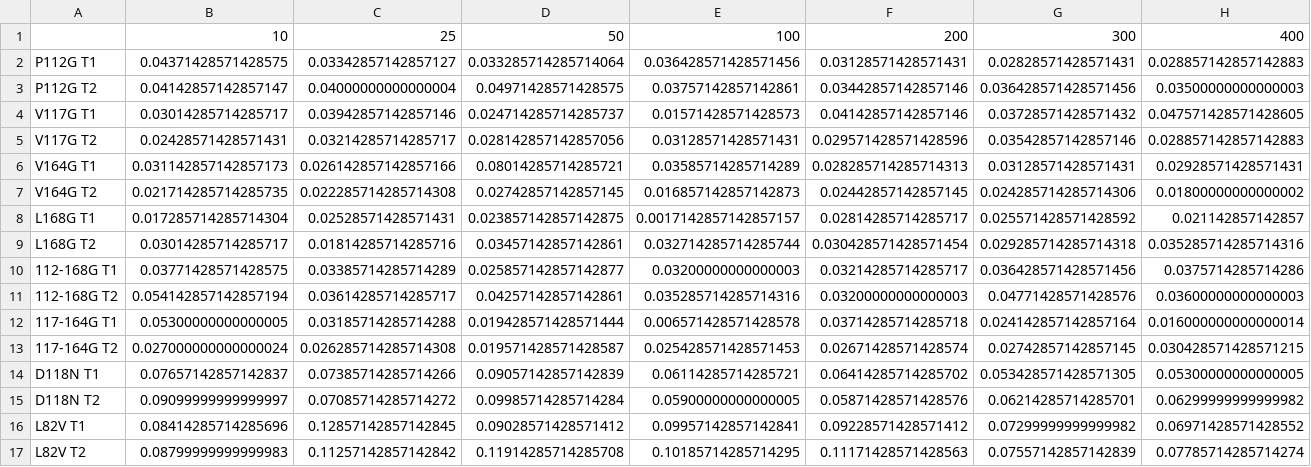
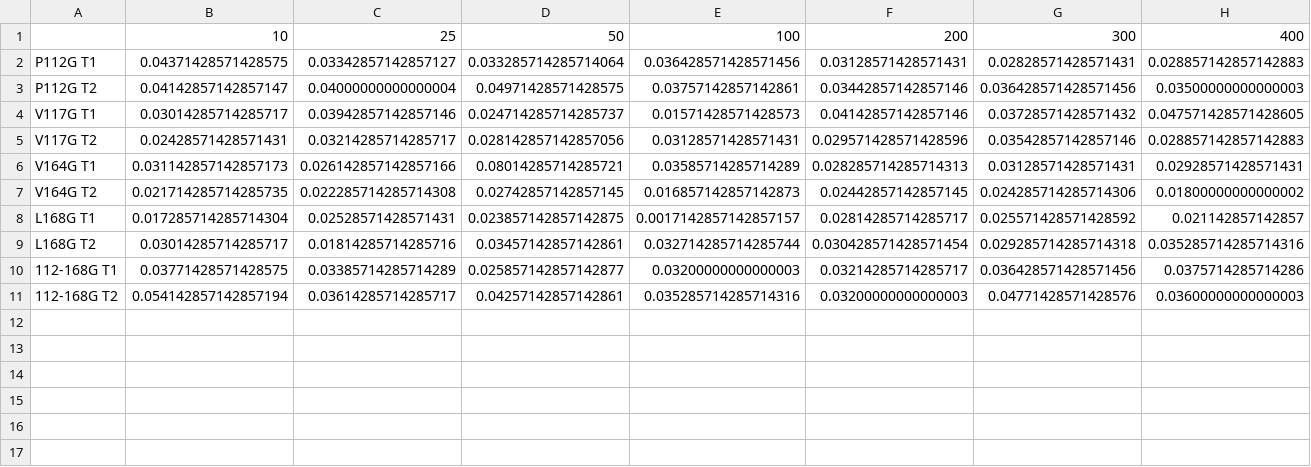
Before and after one commit to cbho73/Shakh-Lab, a CSV file: v0_values.csv, drawn as a sheet; only a part is shown; rows hold the shown columns only; the diff names each change by its address in the sheet, - before the commit and + after, or states it on an @@ line.

```diff
--- a/v0_values.csv
+++ b/v0_values.csv
-row 12: 117-164G T1 | 0.05300000000000005 | 0.03185714285714288 | 0.019428571428571444 | 0.006571428571428578 | 0.03714285714285718 | 0.024142857142857164 | 0.016000000000000014
-row 13: 117-164G T2 | 0.027000000000000024 | 0.026285714285714308 | 0.019571428571428587 | 0.025428571428571453 | 0.02671428571428574 | 0.02742857142857145 | 0.030428571428571215
-row 14: D118N T1 | 0.07657142857142837 | 0.07385714285714266 | 0.09057142857142839 | 0.06114285714285721 | 0.06414285714285702 | 0.053428571428571305 | 0.05300000000000005
-row 15: D118N T2 | 0.09099999999999997 | 0.07085714285714272 | 0.09985714285714284 | 0.05900000000000005 | 0.05871428571428576 | 0.06214285714285701 | 0.06299999999999982
-row 16: L82V T1 | 0.08414285714285696 | 0.12857142857142845 | 0.09028571428571412 | 0.09957142857142841 | 0.09228571428571412 | 0.07299999999999982 | 0.06971428571428552
-row 17: L82V T2 | 0.08799999999999983 | 0.11257142857142842 | 0.11914285714285708 | 0.10185714285714295 | 0.11171428571428563 | 0.07557142857142839 | 0.07785714285714274
```
Also changed, not shown: curve_params.csv, 32 other files.
